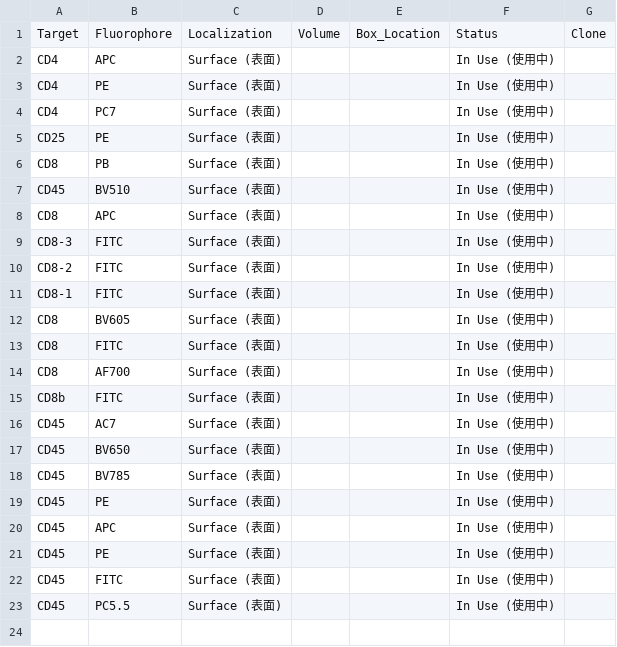
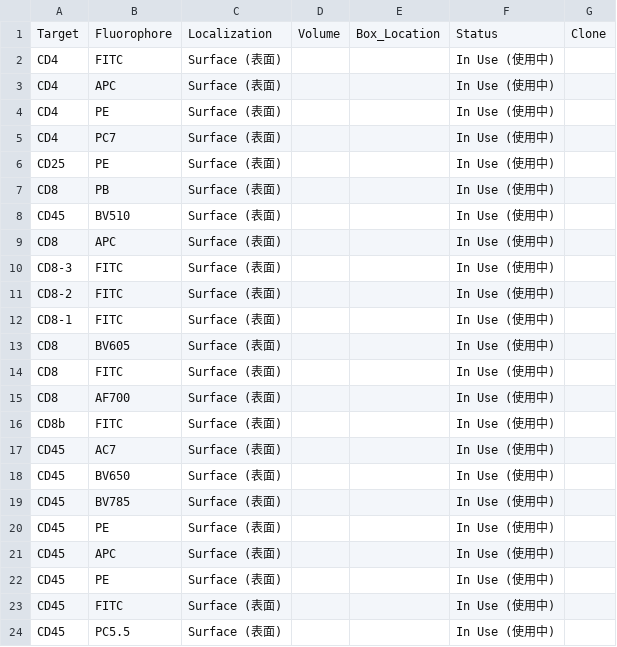
Before and after one commit to Zwww404/antibody-app, a CSV file: backups/antibodies_2026-08-13.csv, drawn as a sheet; the diff names each change by its address in the sheet, - before the commit and + after, or states it on an @@ line.

```diff
--- a/backups/antibodies_2026-08-13.csv
+++ b/backups/antibodies_2026-08-13.csv
+row 2: CD4 | FITC | Surface (表面) |  |  | In Use (使用中)
```
